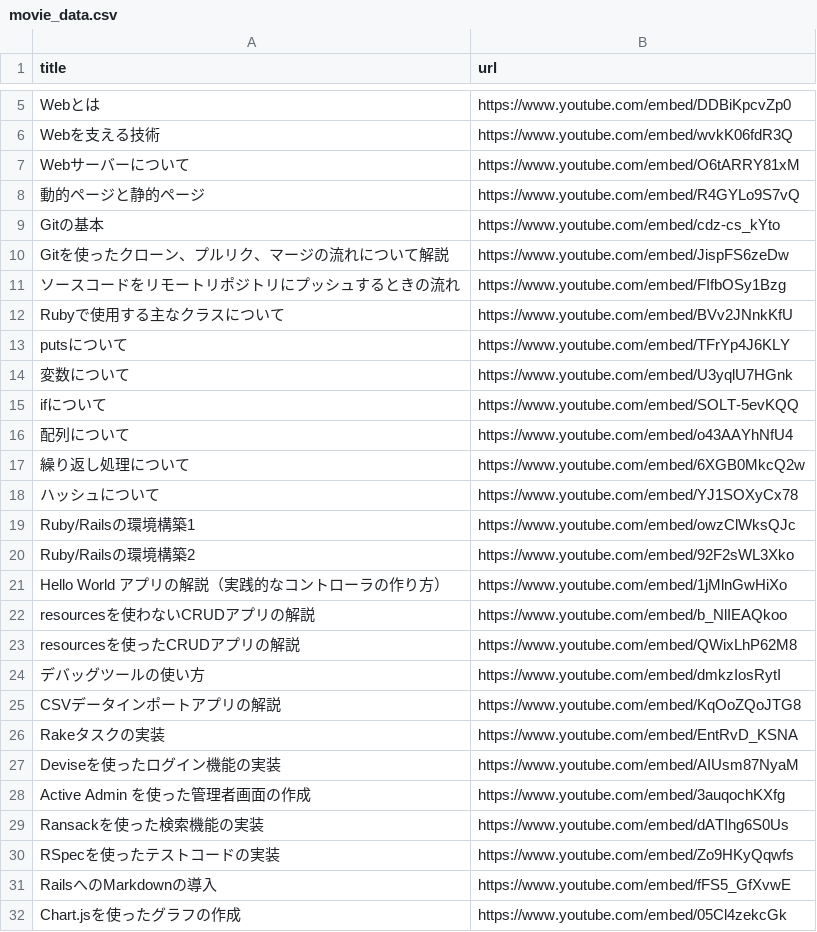
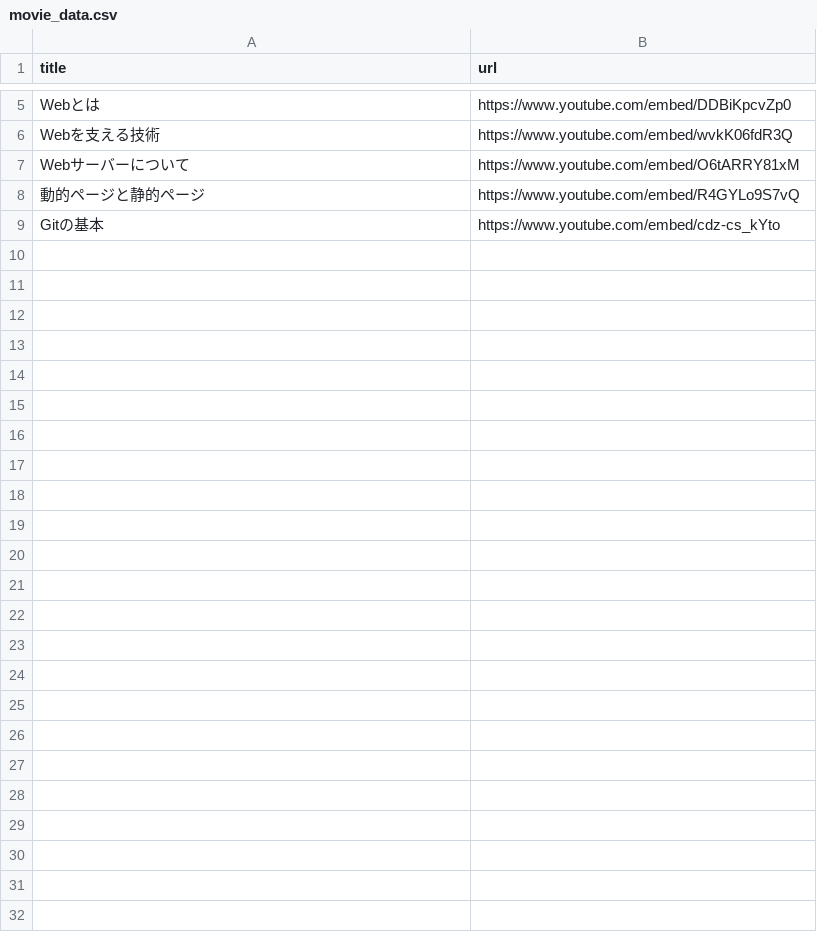
Before and after one commit to yanbaru-expert/gyakuten_clone_group22, a CSV file: db/csv_data/movie_data.csv, drawn as a sheet; only a part is shown, gaps mark what is left out; the diff names each change by its address in the sheet, - before the commit and + after, or states it on an @@ line.

```diff
--- a/db/csv_data/movie_data.csv
+++ b/db/csv_data/movie_data.csv
-row 10: Gitを使ったクローン、プルリク、マージの流れについて解説 | https://www.youtube.com/embed/JispFS6zeDw
-row 11: ソースコードをリモートリポジトリにプッシュするときの流れ | https://www.youtube.com/embed/FIfbOSy1Bzg
-row 12: Rubyで使用する主なクラスについて | https://www.youtube.com/embed/BVv2JNnkKfU
-row 13: putsについて | https://www.youtube.com/embed/TFrYp4J6KLY
-row 14: 変数について | https://www.youtube.com/embed/U3yqlU7HGnk
-row 15: ifについて | https://www.youtube.com/embed/SOLT-5evKQQ
-row 16: 配列について | https://www.youtube.com/embed/o43AAYhNfU4
-row 17: 繰り返し処理について | https://www.youtube.com/embed/6XGB0MkcQ2w
-row 18: ハッシュについて | https://www.youtube.com/embed/YJ1SOXyCx78
-row 19: Ruby/Railsの環境構築1 | https://www.youtube.com/embed/owzClWksQJc
-row 20: Ruby/Railsの環境構築2 | https://www.youtube.com/embed/92F2sWL3Xko
-row 21: Hello World アプリの解説（実践的なコントローラの作り方） | https://www.youtube.com/embed/1jMlnGwHiXo
-row 22: resourcesを使わないCRUDアプリの解説 | https://www.youtube.com/embed/b_NlIEAQkoo
-row 23: resourcesを使ったCRUDアプリの解説 | https://www.youtube.com/embed/QWixLhP62M8
-row 24: デバッグツールの使い方 | https://www.youtube.com/embed/dmkzIosRytI
-row 25: CSVデータインポートアプリの解説 | https://www.youtube.com/embed/KqOoZQoJTG8
-row 26: Rakeタスクの実装 | https://www.youtube.com/embed/EntRvD_KSNA
-row 27: Deviseを使ったログイン機能の実装 | https://www.youtube.com/embed/AIUsm87NyaM
-row 28: Active Admin を使った管理者画面の作成 | https://www.youtube.com/embed/3auqochKXfg
-row 29: Ransackを使った検索機能の実装 | https://www.youtube.com/embed/dATIhg6S0Us
-row 30: RSpecを使ったテストコードの実装 | https://www.youtube.com/embed/Zo9HKyQqwfs
-row 31: RailsへのMarkdownの導入 | https://www.youtube.com/embed/fFS5_GfXvwE
-row 32: Chart.jsを使ったグラフの作成 | https://www.youtube.com/embed/05Cl4zekcGk
```
Also changed, not shown: 1 other file.
